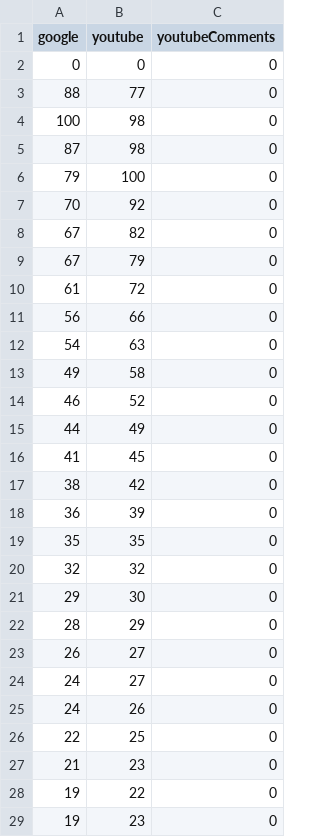
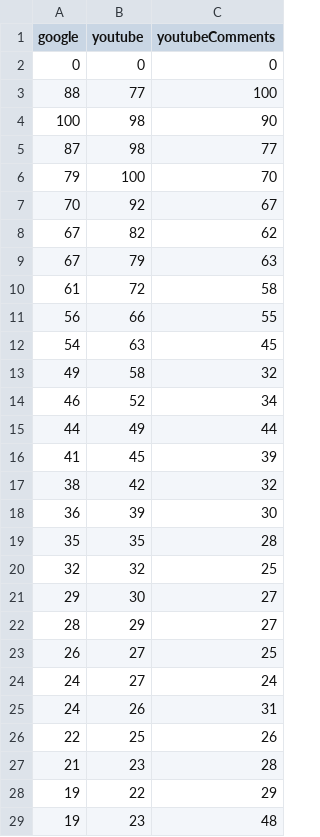
Before and after one commit to Brian-McG/YouTube-Trends, a CSV file: www/YoutubeTrends/static/data/seeYouAgain.csv, drawn as a sheet; only a part is shown; the diff covers the shown part only.

```diff
--- a/www/YoutubeTrends/static/data/seeYouAgain.csv
+++ b/www/YoutubeTrends/static/data/seeYouAgain.csv
@@ -2,28 +2,28 @@ google,youtube,youtubeComments
 0,0,0
-88,77,0
-100,98,0
-87,98,0
-79,100,0
-70,92,0
-67,82,0
-67,79,0
-61,72,0
-56,66,0
-54,63,0
-49,58,0
-46,52,0
-44,49,0
-41,45,0
-38,42,0
-36,39,0
-35,35,0
-32,32,0
-29,30,0
-28,29,0
-26,27,0
-24,27,0
-24,26,0
-22,25,0
-21,23,0
-19,22,0
-19,23,0
+88,77,100
+100,98,90
+87,98,77
+79,100,70
+70,92,67
+67,82,62
+67,79,63
+61,72,58
+56,66,55
+54,63,45
+49,58,32
+46,52,34
+44,49,44
+41,45,39
+38,42,32
+36,39,30
+35,35,28
+32,32,25
+29,30,27
+28,29,27
+26,27,25
+24,27,24
+24,26,31
+22,25,26
+21,23,28
+19,22,29
+19,23,48
```
Also changed, not shown: 20 edited cells elsewhere in this file, www/YoutubeTrends/static/data/uptownFunk.csv.
